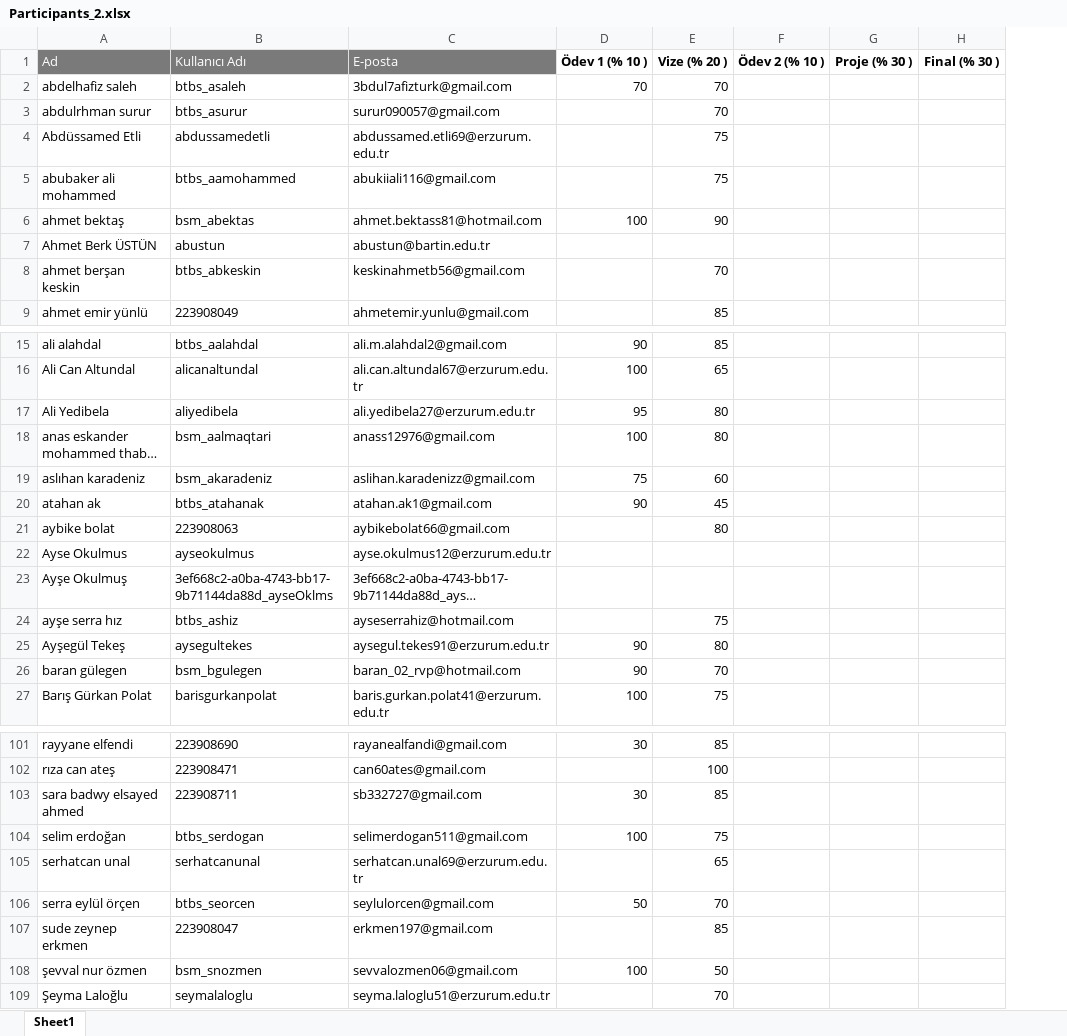
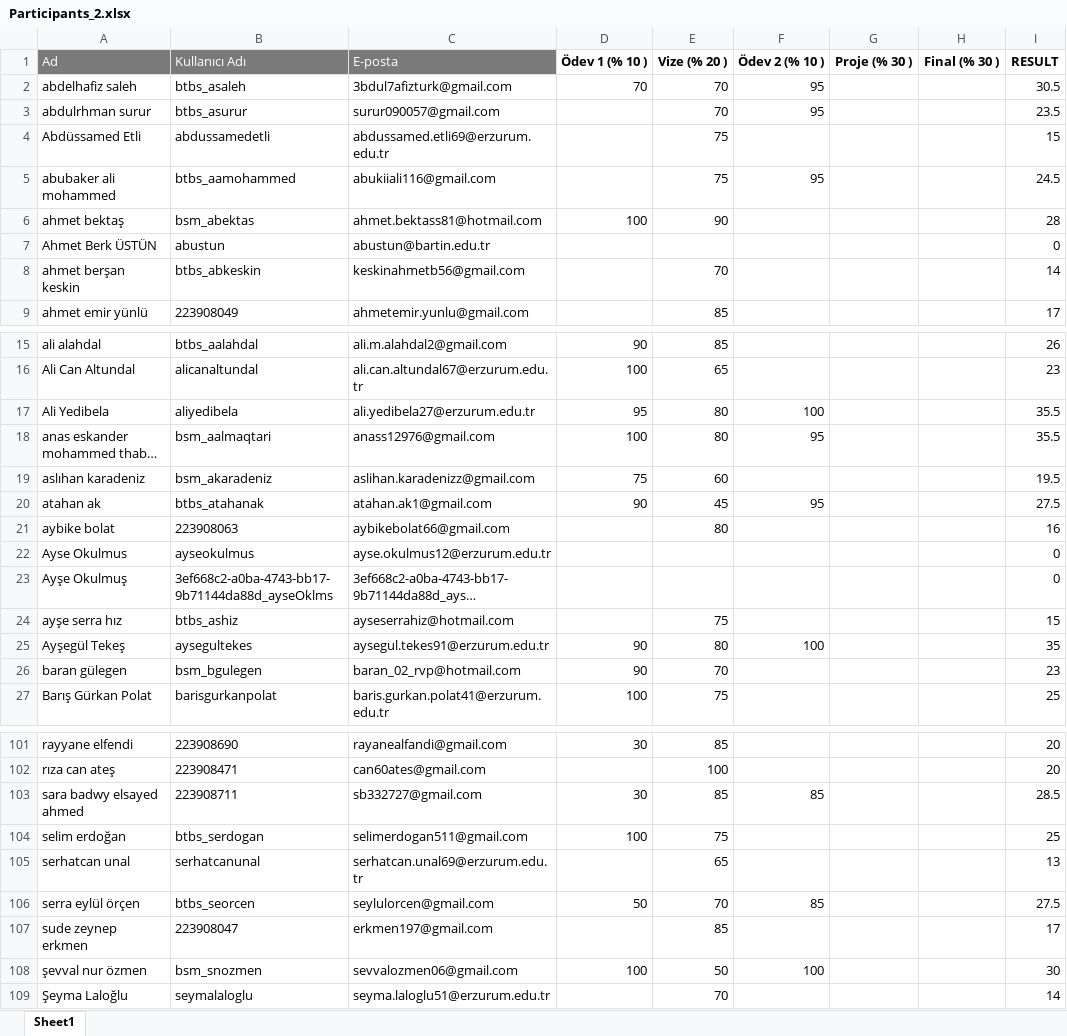
Before and after one commit to kemalcankara/anlp2024_fall, an Excel workbook: exam_results/Participants_2.xlsx, sheet Sheet1, drawn as a sheet; only a part is shown, gaps mark what is left out; long unchanged cells end in …; values as stored, in another font and other column widths than the file's, no borders; the diff covers the shown part only; the diff names each change by its address in the sheet, - before the commit and + after, or states it on an @@ line.

Commit message:
homework 2

```diff
--- a/exam_results/Participants_2.xlsx (sheet Sheet1)
+++ b/exam_results/Participants_2.xlsx (sheet Sheet1)
+column I (RESULT), rows 2-9: 30.5 | 23.5 | 15 | 24.5 | 28 | 0 | 14 | 17; rows 15-27: 26 | 23 | 35.5 | 35.5 | 19.5 | 27.5 | 16 | 0 | 0 | 15 | 35 | 23 | 25; rows 101-109: 20 | 20 | 28.5 | 25 | 13 | 27.5 | 17 | 30 | 14
-F2:F3 (Ödev 2 (% 10 )): (empty)
+F2:F3 (Ödev 2 (% 10 )): 95
-F5 (Ödev 2 (% 10 )): (empty)
+F5 (Ödev 2 (% 10 )): 95
-F17 (Ödev 2 (% 10 )): (empty)
+F17 (Ödev 2 (% 10 )): 100
-F18 (Ödev 2 (% 10 )): (empty)
+F18 (Ödev 2 (% 10 )): 95
-F20 (Ödev 2 (% 10 )): (empty)
+F20 (Ödev 2 (% 10 )): 95
-F25 (Ödev 2 (% 10 )): (empty)
+F25 (Ödev 2 (% 10 )): 100
-F103 (Ödev 2 (% 10 )): (empty)
+F103 (Ödev 2 (% 10 )): 85
-F106 (Ödev 2 (% 10 )): (empty)
+F106 (Ödev 2 (% 10 )): 85
-F108 (Ödev 2 (% 10 )): (empty)
+F108 (Ödev 2 (% 10 )): 100
```
Also changed, not shown: 17 edited cells elsewhere in this sheet.
